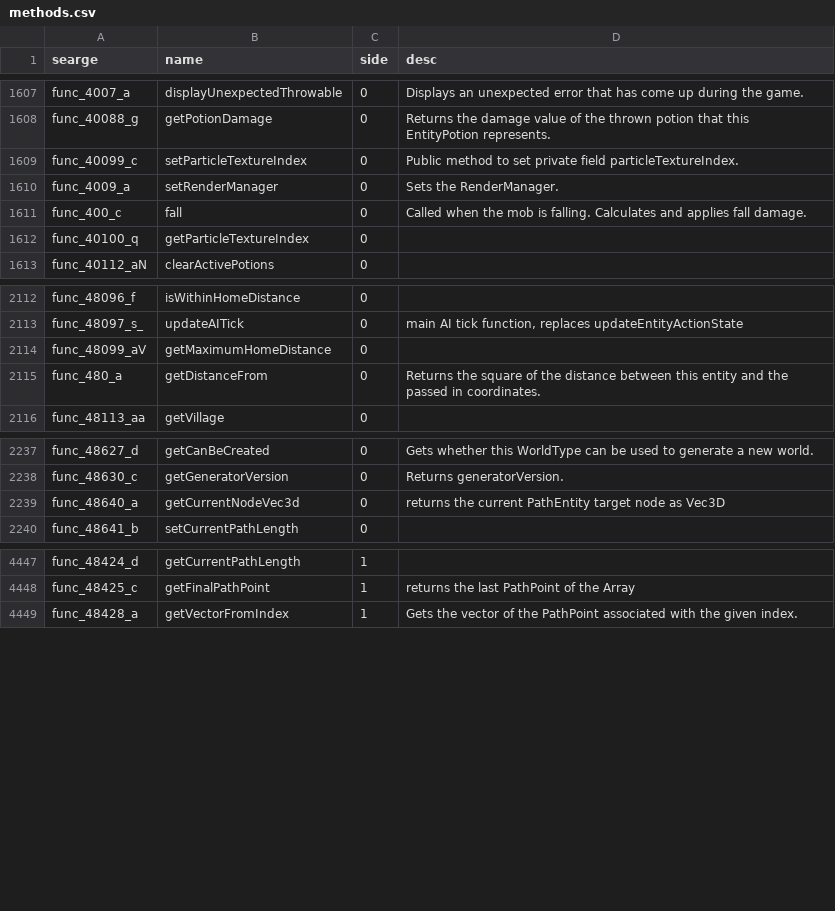
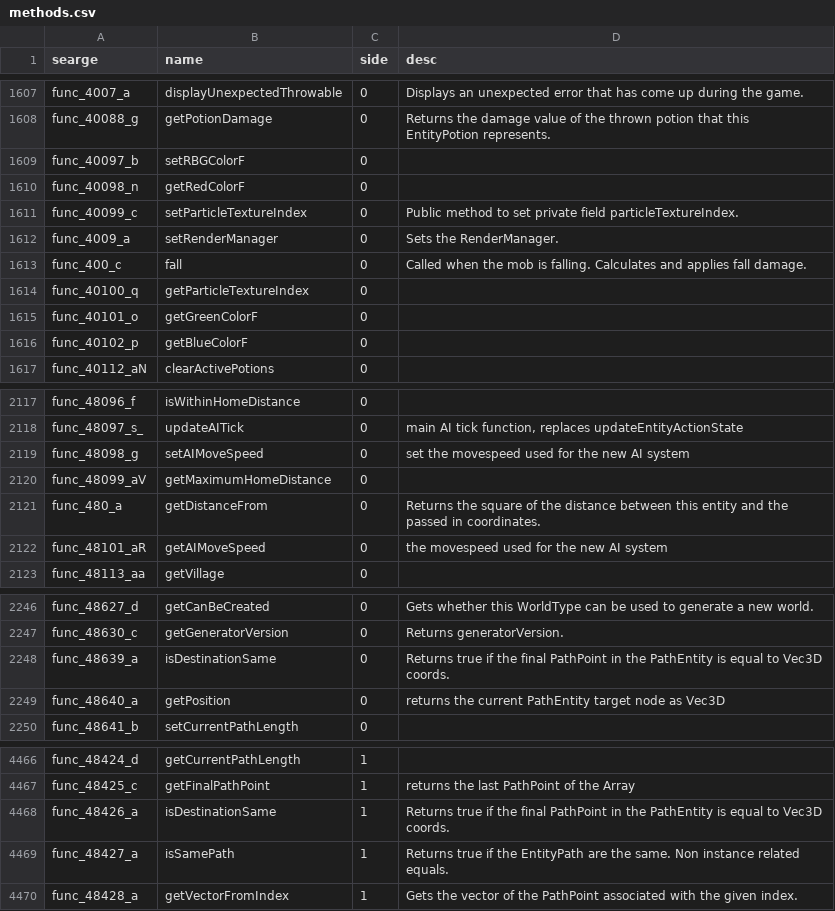
Before and after one commit to MinecraftForge/MinecraftForge, a CSV file: forge/conf/methods.csv, drawn as a sheet; only a part is shown, gaps mark what is left out; the diff covers the shown part only.

```diff
--- a/forge/conf/methods.csv
+++ b/forge/conf/methods.csv
@@ -1608,2 +1608,4 @@ func_4007_a,displayUnexpectedThrowable,0,Displays an unexpected error that has c
 func_40088_g,getPotionDamage,0,Returns the damage value of the thrown potion that this EntityPotion represents.
+func_40097_b,setRBGColorF,0,
+func_40098_n,getRedColorF,0,
 func_40099_c,setParticleTextureIndex,0,Public method to set private field particleTextureIndex.
@@ -1612,2 +1614,4 @@ func_400_c,fall,0,Called when the mob is falling. Calculates and applies fall da
 func_40100_q,getParticleTextureIndex,0,
+func_40101_o,getGreenColorF,0,
+func_40102_p,getBlueColorF,0,
 func_40112_aN,clearActivePotions,0,
@@ -2113,4 +2118,6 @@ func_48096_f,isWithinHomeDistance,0,
 func_48097_s_,updateAITick,0,"main AI tick function, replaces updateEntityActionState"
+func_48098_g,setAIMoveSpeed,0,set the movespeed used for the new AI system
 func_48099_aV,getMaximumHomeDistance,0,
 func_480_a,getDistanceFrom,0,Returns the square of the distance between this entity and the passed in coordinates.
+func_48101_aR,getAIMoveSpeed,0,the movespeed used for the new AI system
 func_48113_aa,getVillage,0,
@@ -2238,3 +2247,4 @@ func_48627_d,getCanBeCreated,0,Gets whether this WorldType can be used to genera
 func_48630_c,getGeneratorVersion,0,Returns generatorVersion.
-func_48640_a,getCurrentNodeVec3d,0,returns the current PathEntity target node as Vec3D
+func_48639_a,isDestinationSame,0,Returns true if the final PathPoint in the PathEntity is equal to Vec3D coords.
+func_48640_a,getPosition,0,returns the current PathEntity target node as Vec3D
 func_48641_b,setCurrentPathLength,0,
@@ -4448,2 +4467,4 @@ func_48424_d,getCurrentPathLength,1,
 func_48425_c,getFinalPathPoint,1,returns the last PathPoint of the Array
+func_48426_a,isDestinationSame,1,Returns true if the final PathPoint in the PathEntity is equal to Vec3D coords.
+func_48427_a,isSamePath,1,Returns true if the EntityPath are the same. Non instance related equals.
 func_48428_a,getVectorFromIndex,1,Gets the vector of the PathPoint associated with the given index.
```
Also changed, not shown: 15 added rows elsewhere in this file, forge/conf/fields.csv, 21 other files.
